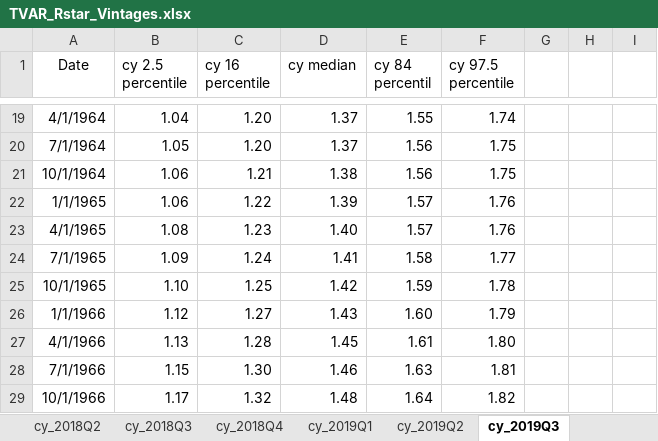
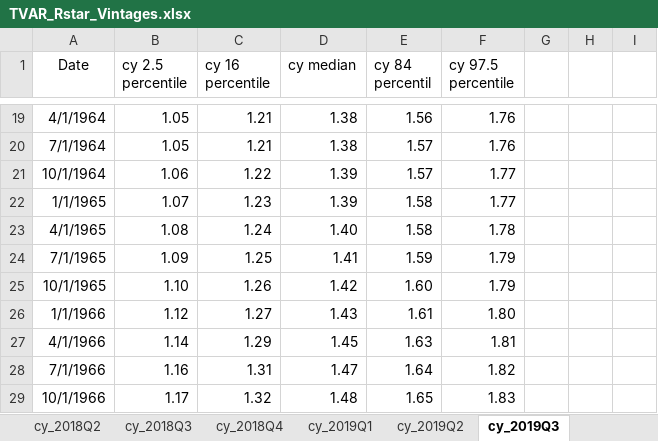
Before and after one commit to FRBNY-DSGE/rstarBrookings2017, an Excel workbook: update/TVAR_Rstar_Vintages.xlsx, sheet cy_2019Q3, drawn as a sheet; only a part is shown, gaps mark what is left out; values as stored, in another font and other column widths than the file's, no borders; the diff covers the shown part only; the diff names each change by its address in the sheet, - before the commit and + after, or states it on an @@ line.

```diff
--- a/update/TVAR_Rstar_Vintages.xlsx (sheet cy_2019Q3)
+++ b/update/TVAR_Rstar_Vintages.xlsx (sheet cy_2019Q3)
-B19 (cy 2.5 percentile): 1.04
+B19 (cy 2.5 percentile): 1.05
-C19:C20 (cy 16 percentile): 1.20
+C19:C20 (cy 16 percentile): 1.21
-D19:D20 (cy median): 1.37
+D19:D20 (cy median): 1.38
-E19 (cy 84 percentil): 1.55
+E19 (cy 84 percentil): 1.56
-F19 (cy 97.5 percentile): 1.74
+F19 (cy 97.5 percentile): 1.76
-E20:E21 (cy 84 percentil): 1.56
+E20:E21 (cy 84 percentil): 1.57
-F20 (cy 97.5 percentile): 1.75
+F20 (cy 97.5 percentile): 1.76
-C21 (cy 16 percentile): 1.21
+C21 (cy 16 percentile): 1.22
-D21 (cy median): 1.38
+D21 (cy median): 1.39
-F21 (cy 97.5 percentile): 1.75
+F21 (cy 97.5 percentile): 1.77
-B22 (cy 2.5 percentile): 1.06
+B22 (cy 2.5 percentile): 1.07
-C22 (cy 16 percentile): 1.22
+C22 (cy 16 percentile): 1.23
-E22:E23 (cy 84 percentil): 1.57
+E22:E23 (cy 84 percentil): 1.58
-F22 (cy 97.5 percentile): 1.76
+F22 (cy 97.5 percentile): 1.77
-C23 (cy 16 percentile): 1.23
+C23 (cy 16 percentile): 1.24
-F23 (cy 97.5 percentile): 1.76
+F23 (cy 97.5 percentile): 1.78
-C24 (cy 16 percentile): 1.24
+C24 (cy 16 percentile): 1.25
-E24 (cy 84 percentil): 1.58
+E24 (cy 84 percentil): 1.59
-F24 (cy 97.5 percentile): 1.77
+F24 (cy 97.5 percentile): 1.79
-C25 (cy 16 percentile): 1.25
+C25 (cy 16 percentile): 1.26
-E25 (cy 84 percentil): 1.59
+E25 (cy 84 percentil): 1.60
-F25 (cy 97.5 percentile): 1.78
+F25 (cy 97.5 percentile): 1.79
-E26 (cy 84 percentil): 1.60
+E26 (cy 84 percentil): 1.61
-F26 (cy 97.5 percentile): 1.79
+F26 (cy 97.5 percentile): 1.80
-B27 (cy 2.5 percentile): 1.13
+B27 (cy 2.5 percentile): 1.14
-C27 (cy 16 percentile): 1.28
+C27 (cy 16 percentile): 1.29
-E27 (cy 84 percentil): 1.61
+E27 (cy 84 percentil): 1.63
-F27 (cy 97.5 percentile): 1.80
+F27 (cy 97.5 percentile): 1.81
-B28 (cy 2.5 percentile): 1.15
+B28 (cy 2.5 percentile): 1.16
-C28 (cy 16 percentile): 1.30
+C28 (cy 16 percentile): 1.31
-D28 (cy median): 1.46
+D28 (cy median): 1.47
-E28 (cy 84 percentil): 1.63
+E28 (cy 84 percentil): 1.64
-F28 (cy 97.5 percentile): 1.81
+F28 (cy 97.5 percentile): 1.82
-E29 (cy 84 percentil): 1.64
+E29 (cy 84 percentil): 1.65
-F29 (cy 97.5 percentile): 1.82
+F29 (cy 97.5 percentile): 1.83
```
Also changed, not shown: 709 edited cells elsewhere in this sheet, sheet rstar_2019Q3, other sheet tabs, update/TVAR_Rstar_Comparison.xlsx.
